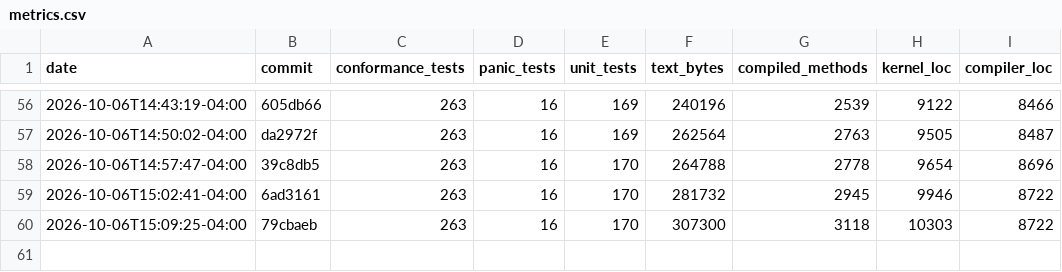
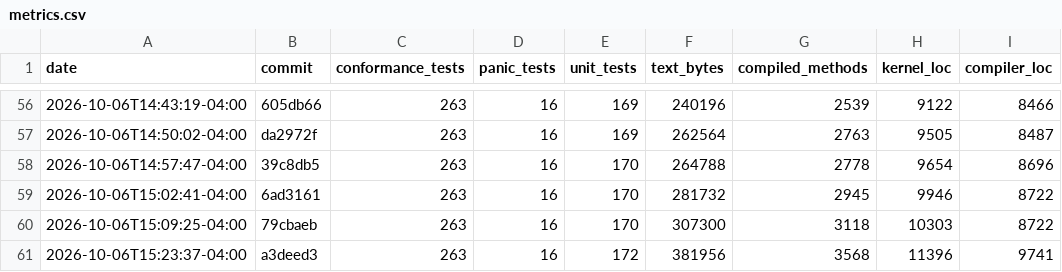
Before and after one commit to JackFurton/who-would-build-a-kernel-in-java, a CSV file: metrics.csv, drawn as a sheet; only a part is shown, gaps mark what is left out.

```diff
--- a/metrics.csv
+++ b/metrics.csv
@@ -60 +60,2 @@ date,commit,conformance_tests,panic_tests,unit_tests,text_bytes,compiled_methods
 2026-10-06T15:09:25-04:00,79cbaeb,263,16,170,307300,3118,10303,8722
+2026-10-06T15:23:37-04:00,a3deed3,263,16,172,381956,3568,11396,9741
```
Also changed, not shown: 6 other files.
